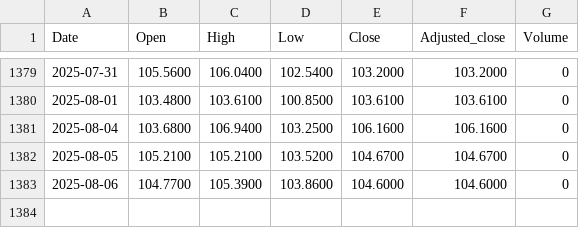
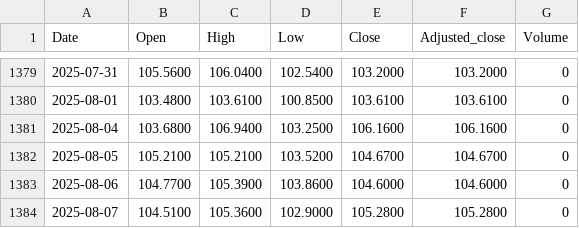
Before and after one commit to zeeke/lofocad, a CSV file: data/JE00B1VS2W53.csv, drawn as a sheet; only a part is shown, gaps mark what is left out.

```diff
--- a/data/JE00B1VS2W53.csv
+++ b/data/JE00B1VS2W53.csv
@@ -1383 +1383,2 @@ Date,Open,High,Low,Close,Adjusted_close,Volume
 2025-08-06,104.7700,105.3900,103.8600,104.6000,104.6000,0
+2025-08-07,104.5100,105.3600,102.9000,105.2800,105.2800,0
```
Also changed, not shown: data/GB00B15KXQ89.csv, data/JE00B1VS3002.csv, 7 other files.
